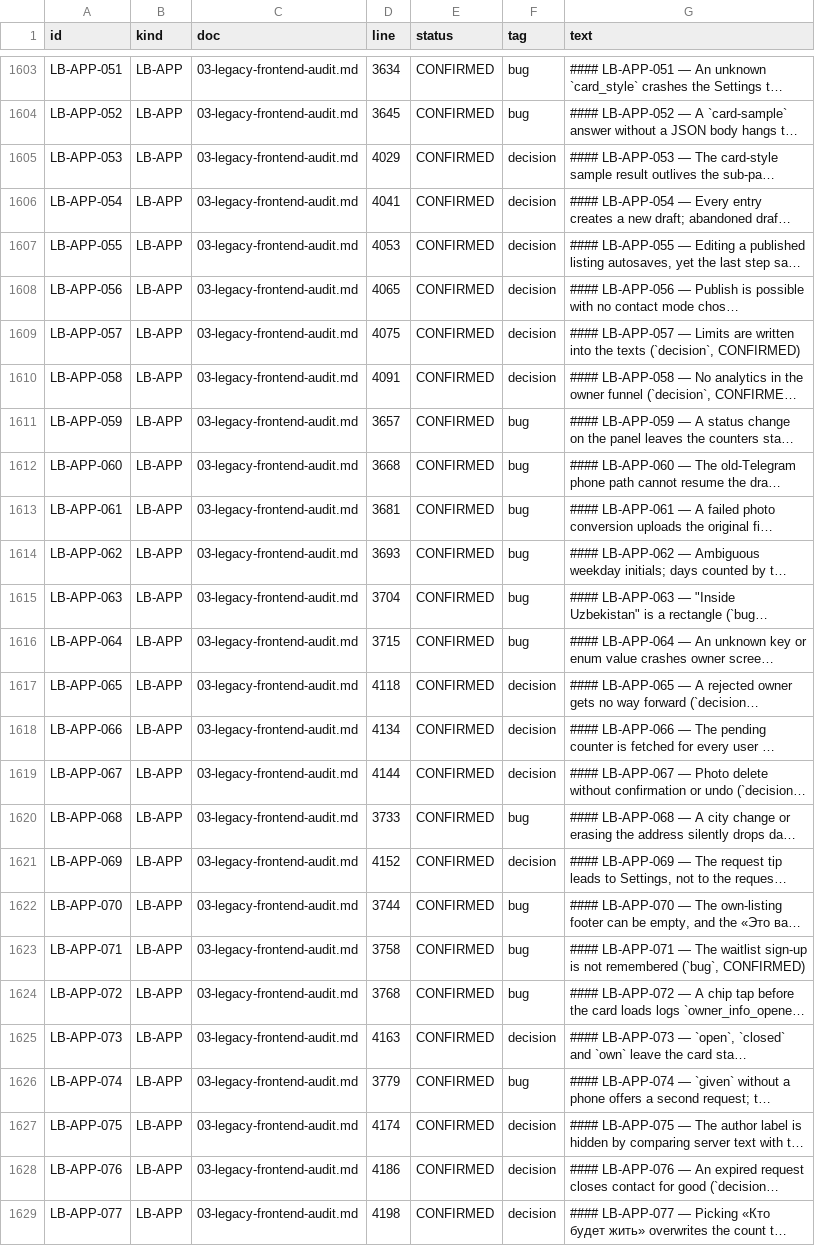
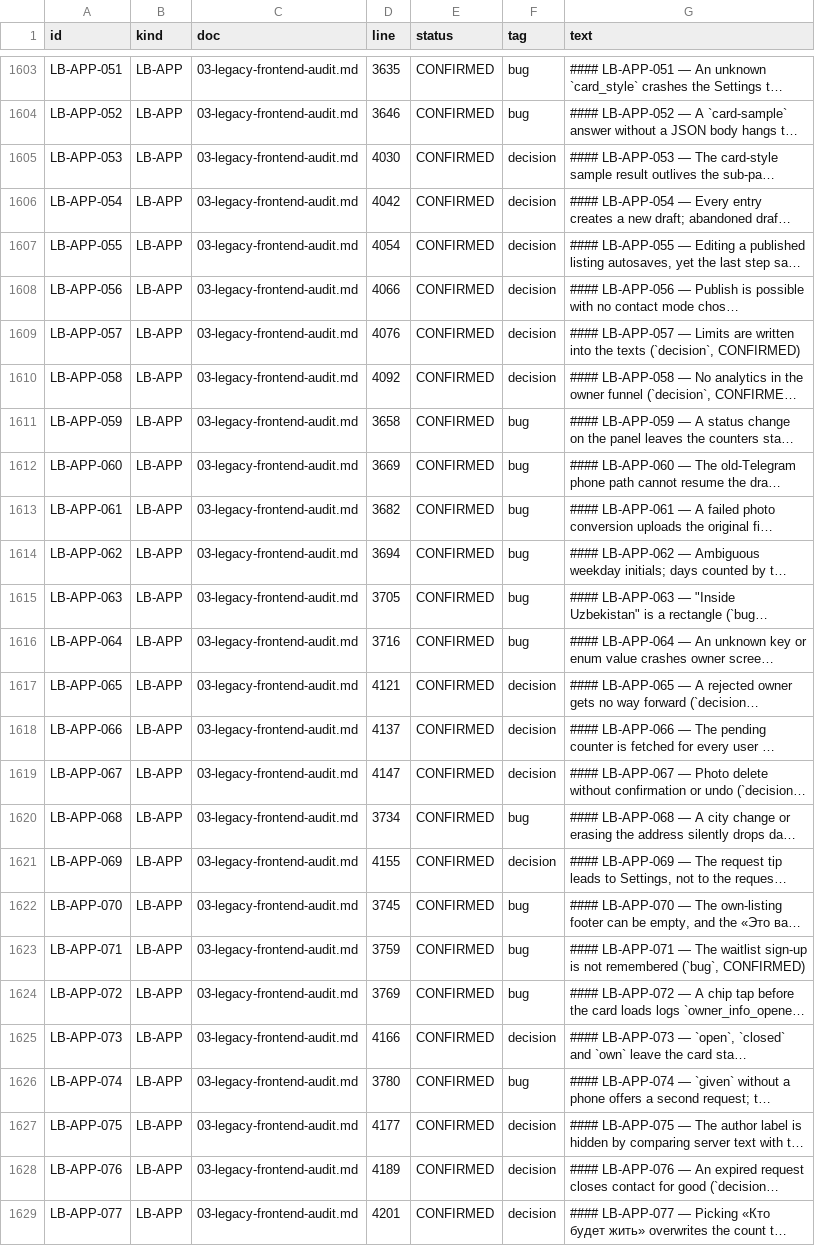
Before and after one commit to amediateam/homi, a CSV file: docs/migration/data/ids.csv, drawn as a sheet; only a part is shown, gaps mark what is left out; long unchanged cells end in …; the diff covers the shown part only; the diff names each change by its address in the sheet, - before the commit and + after, or states it on an @@ line.

```diff
--- a/docs/migration/data/ids.csv
+++ b/docs/migration/data/ids.csv
-D1603 (line): 3634
+D1603 (line): 3635
-D1604 (line): 3645
+D1604 (line): 3646
-D1605 (line): 4029
+D1605 (line): 4030
-D1606 (line): 4041
+D1606 (line): 4042
-D1607 (line): 4053
+D1607 (line): 4054
-D1608 (line): 4065
+D1608 (line): 4066
-D1609 (line): 4075
+D1609 (line): 4076
-D1610 (line): 4091
+D1610 (line): 4092
-D1611 (line): 3657
+D1611 (line): 3658
-D1612 (line): 3668
+D1612 (line): 3669
-D1613 (line): 3681
+D1613 (line): 3682
-D1614 (line): 3693
+D1614 (line): 3694
-D1615 (line): 3704
+D1615 (line): 3705
-D1616 (line): 3715
+D1616 (line): 3716
-D1617 (line): 4118
+D1617 (line): 4121
-D1618 (line): 4134
+D1618 (line): 4137
-D1619 (line): 4144
+D1619 (line): 4147
-D1620 (line): 3733
+D1620 (line): 3734
-D1621 (line): 4152
+D1621 (line): 4155
-D1622 (line): 3744
+D1622 (line): 3745
-D1623 (line): 3758
+D1623 (line): 3759
-D1624 (line): 3768
+D1624 (line): 3769
-D1625 (line): 4163
+D1625 (line): 4166
-D1626 (line): 3779
+D1626 (line): 3780
-D1627 (line): 4174
+D1627 (line): 4177
-D1628 (line): 4186
+D1628 (line): 4189
-D1629 (line): 4198
+D1629 (line): 4201
```
Also changed, not shown: 62 edited cells elsewhere in this file, 8 other files.
